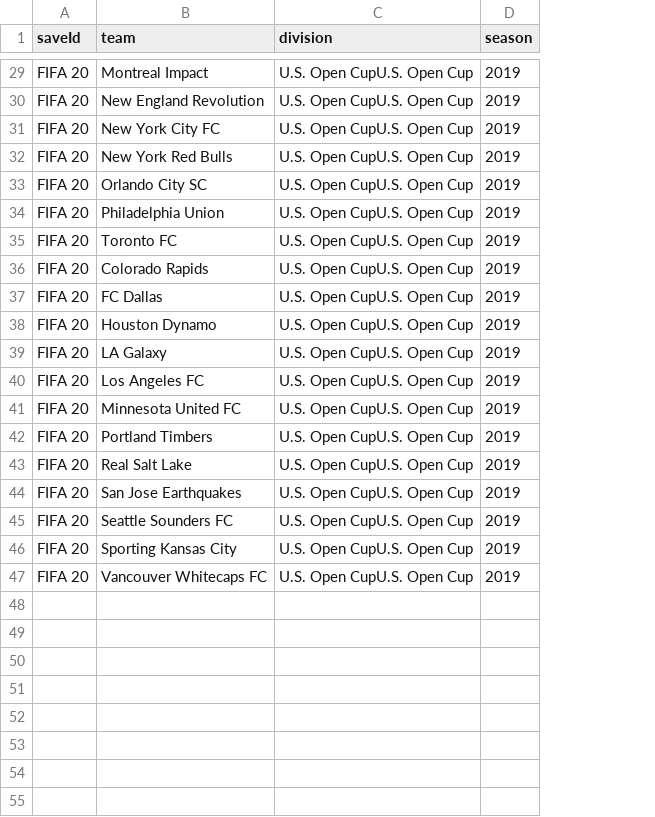
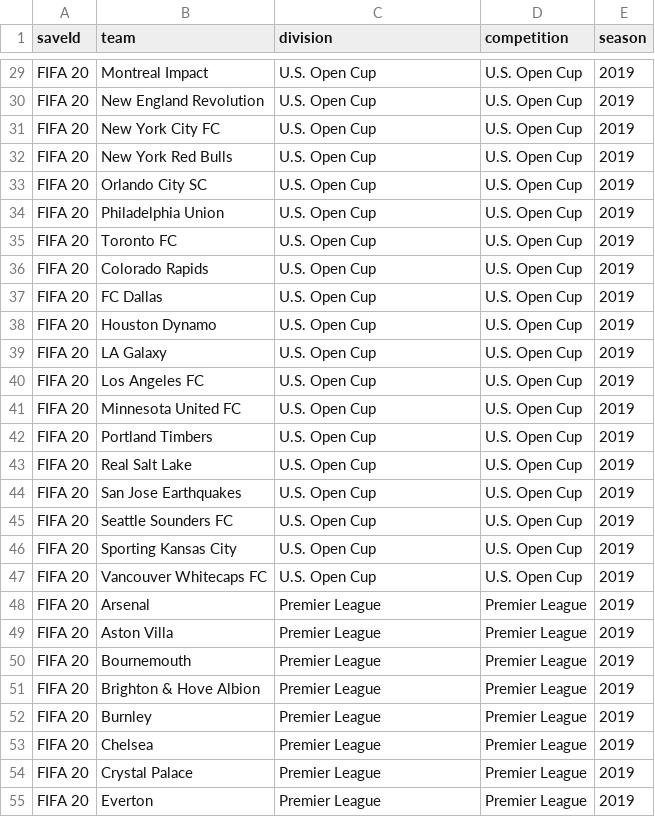
Before and after one commit to jaymirecki/fifaUI, a CSV file: database/teamsIn.csv, drawn as a sheet; only a part is shown, gaps mark what is left out; the diff covers the shown part only; the diff names each change by its address in the sheet, - before the commit and + after, or states it on an @@ line.

```diff
--- a/database/teamsIn.csv
+++ b/database/teamsIn.csv
+column D (competition), rows 29-47: all U.S. Open Cup
-C29:C47 (division): U.S. Open CupU.S. Open Cup
+C29:C47 (division): U.S. Open Cup
+row 48: FIFA 20 | Arsenal | Premier League | Premier League | 2019
+row 49: FIFA 20 | Aston Villa | Premier League | Premier League | 2019
+row 50: FIFA 20 | Bournemouth | Premier League | Premier League | 2019
+row 51: FIFA 20 | Brighton & Hove Albion | Premier League | Premier League | 2019
+row 52: FIFA 20 | Burnley | Premier League | Premier League | 2019
+row 53: FIFA 20 | Chelsea | Premier League | Premier League | 2019
+row 54: FIFA 20 | Crystal Palace | Premier League | Premier League | 2019
+row 55: FIFA 20 | Everton | Premier League | Premier League | 2019
```
Also changed, not shown: 12 added rows and 27 edited cells elsewhere in this file, database/teams.csv, 19 other files.
